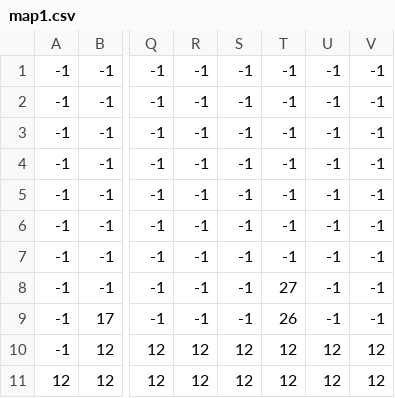
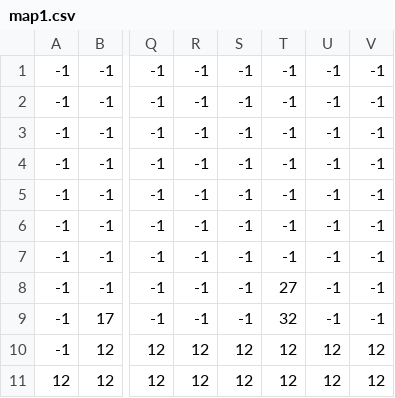
Before and after one commit to KurwaClown/Mario-Vale, a CSV file: src/ressource/map/map1.csv, drawn as a sheet; only a part is shown, gaps mark what is left out; the diff names each change by its address in the sheet, - before the commit and + after, or states it on an @@ line.

```diff
--- a/src/ressource/map/map1.csv
+++ b/src/ressource/map/map1.csv
-T9: 26
+T9: 32
```
Also changed, not shown: 5 other files.
